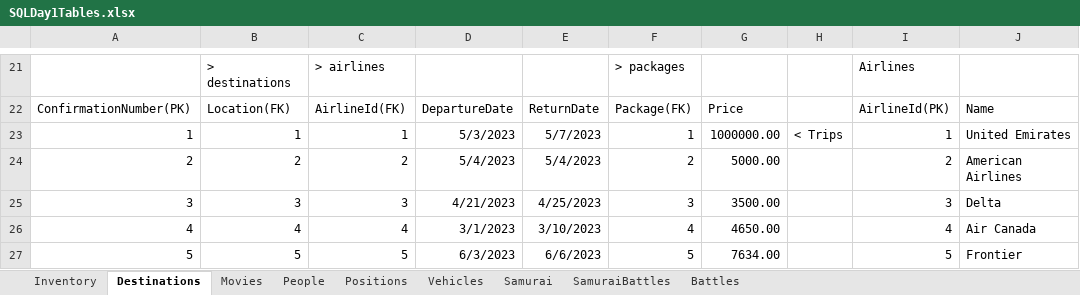
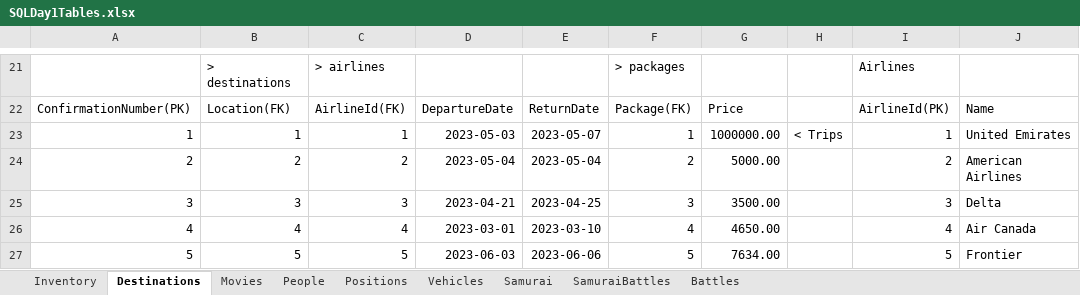
Before and after one commit to jonprovan/JavaVettecLessons, an Excel workbook: Week11Notes/SQLDay1Tables.xlsx, sheet Destinations, drawn as a sheet; only a part is shown, gaps mark what is left out; values as stored, in another font and other column widths than the file's, no borders; charts and pictures and table styles not drawn; the diff names each change by its address in the sheet, - before the commit and + after, or states it on an @@ line.

```diff
--- a/Week11Notes/SQLDay1Tables.xlsx (sheet Destinations)
+++ b/Week11Notes/SQLDay1Tables.xlsx (sheet Destinations)
-D23: 5/3/2023
+D23: 2023-05-03
-E23: 5/7/2023
+E23: 2023-05-07
-D24: 5/4/2023
+D24: 2023-05-04
-E24: 5/4/2023
+E24: 2023-05-04
-D25: 4/21/2023
+D25: 2023-04-21
-E25: 4/25/2023
+E25: 2023-04-25
-D26: 3/1/2023
+D26: 2023-03-01
-E26: 3/10/2023
+E26: 2023-03-10
-D27: 6/3/2023
+D27: 2023-06-03
-E27: 6/6/2023
+E27: 2023-06-06
```
Also changed, not shown: sheet Inventory, charts or pictures, 13 other files.
